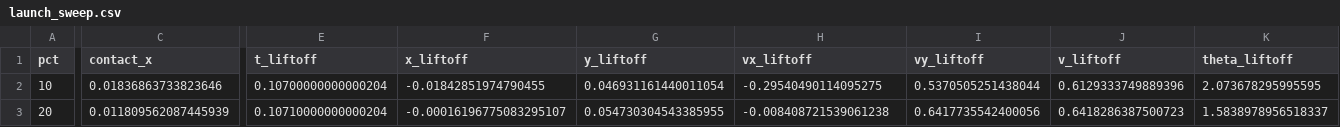
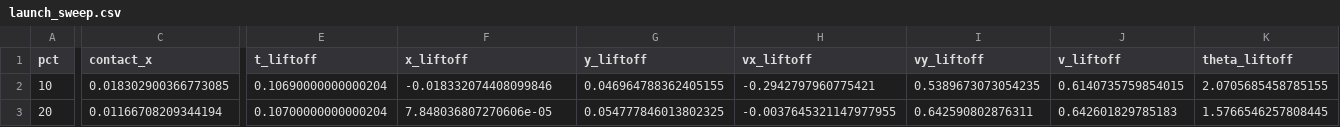
Before and after one commit to kmarques-24/Jumper_Materials, a CSV file: launch_sweep.csv, drawn as a sheet; only a part is shown, gaps mark what is left out; the diff covers the shown part only; the diff names each change by its address in the sheet, - before the commit and + after, or states it on an @@ line.

```diff
--- a/launch_sweep.csv
+++ b/launch_sweep.csv
-C2 (contact_x): 0.01836863733823646
+C2 (contact_x): 0.018302900366773085
-E2 (t_liftoff): 0.10700000000000204
+E2 (t_liftoff): 0.10690000000000204
-F2 (x_liftoff): -0.01842851974790455
+F2 (x_liftoff): -0.018332074408099846
-G2 (y_liftoff): 0.046931161440011054
+G2 (y_liftoff): 0.046964788362405155
-H2 (vx_liftoff): -0.29540490114095275
+H2 (vx_liftoff): -0.2942797960775421
-I2 (vy_liftoff): 0.5370505251438044
+I2 (vy_liftoff): 0.5389673073054235
-J2 (v_liftoff): 0.6129333749889396
+J2 (v_liftoff): 0.6140735759854015
-K2 (theta_liftoff): 2.073678295995595
+K2 (theta_liftoff): 2.0705685458785155
-C3 (contact_x): 0.011809562087445939
+C3 (contact_x): 0.01166708209344194
-E3 (t_liftoff): 0.10710000000000204
+E3 (t_liftoff): 0.10700000000000204
-F3 (x_liftoff): -0.00016196775083295107
+F3 (x_liftoff): 7.848036807270606e-05
-G3 (y_liftoff): 0.054730304543385955
+G3 (y_liftoff): 0.054777846013802325
-H3 (vx_liftoff): -0.008408721539061238
+H3 (vx_liftoff): -0.0037645321147977955
-I3 (vy_liftoff): 0.6417735542400056
+I3 (vy_liftoff): 0.642590802876311
-J3 (v_liftoff): 0.6418286387500723
+J3 (v_liftoff): 0.642601829785183
-K3 (theta_liftoff): 1.5838978956518337
+K3 (theta_liftoff): 1.5766546257808445
```
Also changed, not shown: 116 edited cells elsewhere in this file, 2 other files.
